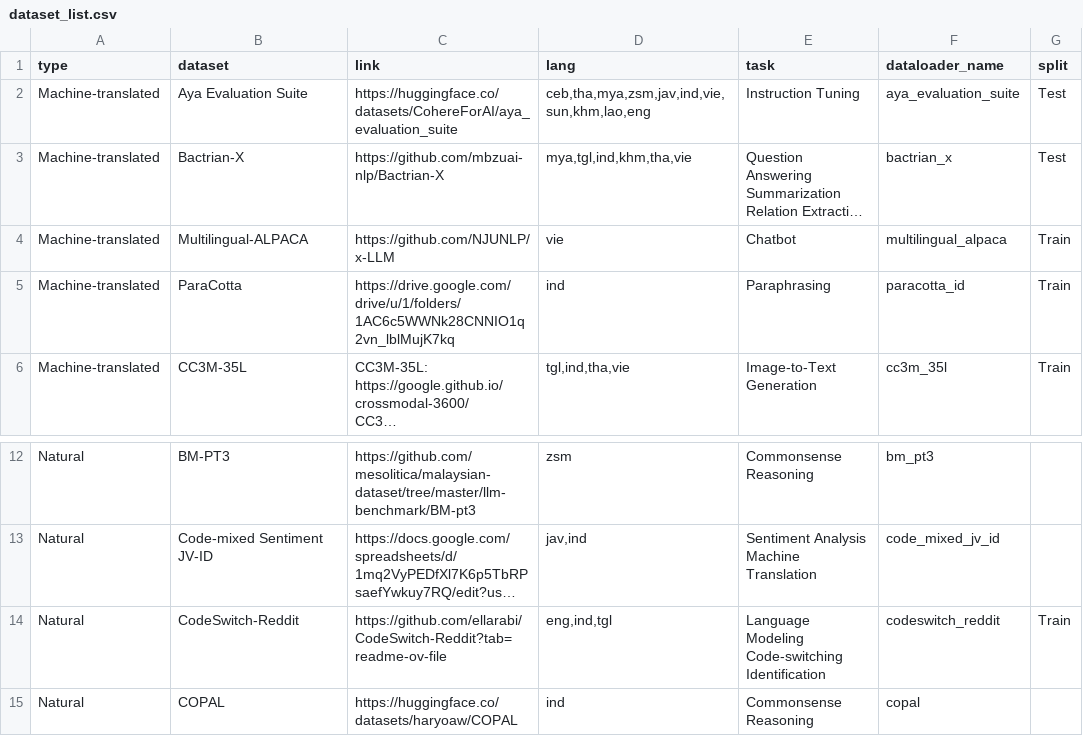
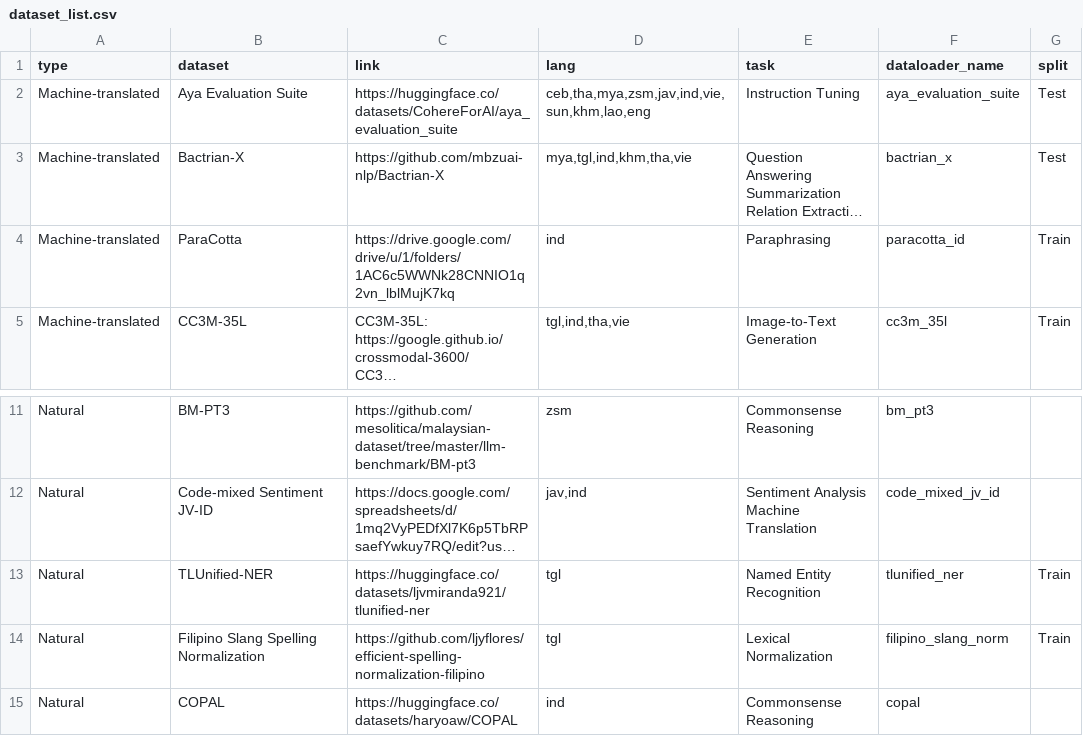
Before and after one commit to SEACrowd/seacrowd-experiments, a CSV file: translationese/dataset_list.csv, drawn as a sheet; only a part is shown, gaps mark what is left out; long unchanged cells end in …; removed rows and columns are numbered as before the commit, all else as after; ↵ is a line break in a cell; the diff names each change by its address in the sheet, - before the commit and + after, or states it on an @@ line.

Commit message:
Swap some datasets and fix the errors

```diff
--- a/translationese/dataset_list.csv
+++ b/translationese/dataset_list.csv
-row 4: Machine-translated | Multilingual-ALPACA | https://github.com/NJUNLP/x-LLM | vie | Chatbot | multilingual_alpaca | Train
-B13 (dataset): CodeSwitch-Reddit
+B13 (dataset): TLUnified-NER
-C13 (link): https://github.com/ellarabi/CodeSwitch-Reddit?tab=readme-ov-file
+C13 (link): https://huggingface.co/datasets/ljvmiranda921/tlunified-ner
-D13 (lang): eng,ind,tgl
+D13 (lang): tgl
-E13 (task): Language Modeling ↵ Code-switching Identification
+E13 (task): Named Entity Recognition
-F13 (dataloader_name): codeswitch_reddit
+F13 (dataloader_name): tlunified_ner
+row 14: Natural | Filipino Slang Spelling Normalization | https://github.com/ljyflores/efficient-spelling-normalization-filipino | tgl | Lexical Normalization | filipino_slang_norm | Train
```
Also changed, not shown: 4 other files.
